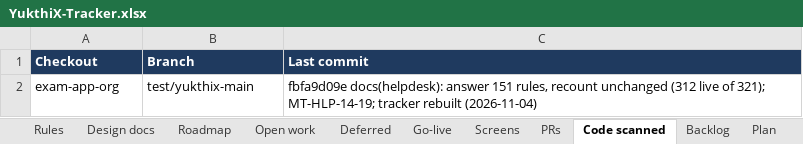
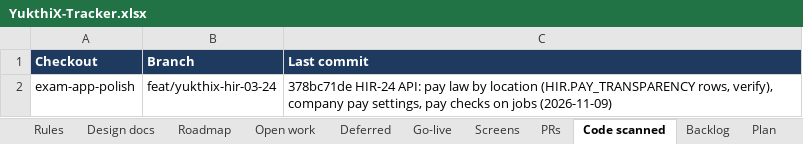
Before and after one commit to hari9495/exam-app, an Excel workbook: docs/yukthix/tracker/YukthiX-Tracker.xlsx, sheet Code scanned, drawn as a sheet; values as stored, in another font and other column widths than the file's, no borders; removed rows and columns are numbered as before the commit, all else as after; the diff names each change by its address in the sheet, - before the commit and + after, or states it on an @@ line.

```diff
--- a/docs/yukthix/tracker/YukthiX-Tracker.xlsx (sheet Code scanned)
+++ b/docs/yukthix/tracker/YukthiX-Tracker.xlsx (sheet Code scanned)
-row 2: exam-app-org | test/yukthix-main | fbfa9d09e docs(helpdesk): answer 151 rules, recount unchanged (312 live of 321); MT-HLP-14-19; tracker rebuilt (2026-11-04)
+row 2: exam-app-polish | feat/yukthix-hir-03-24 | 378bc71de HIR-24 API: pay law by location (HIR.PAY_TRANSPARENCY rows, verify), company pay settings, pay checks on jobs (2026-11-09)
```
Also changed, not shown: sheet Rules, sheet Manual tests, sheet Summary, sheet Screens, 2 other files.
